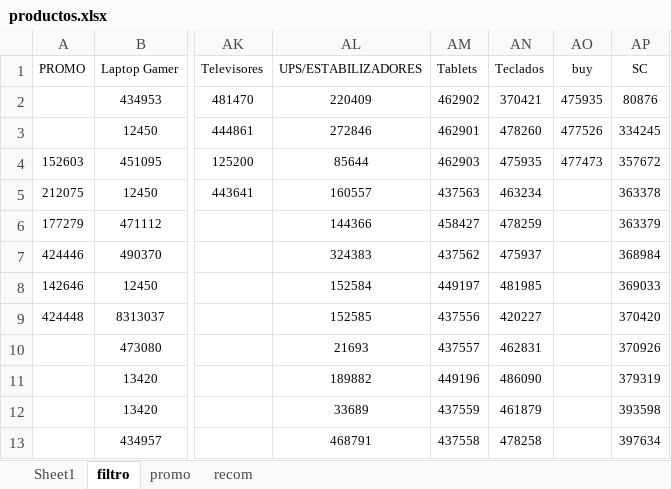
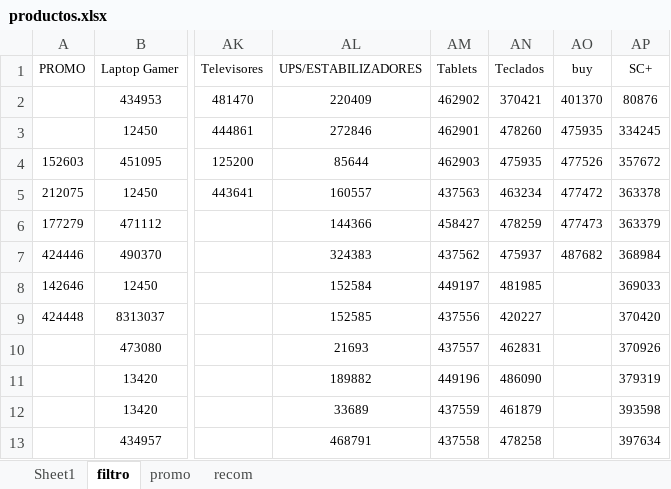
Before and after one commit to scperu/store, an Excel workbook: productos.xlsx, sheet filtro, drawn as a sheet; only a part is shown, gaps mark what is left out; values as stored, in another font and other column widths than the file's, no borders; table styles not drawn; the diff names each change by its address in the sheet, - before the commit and + after, or states it on an @@ line.

Commit message:
Add files via upload

```diff
--- a/productos.xlsx (sheet filtro)
+++ b/productos.xlsx (sheet filtro)
-AP1: SC
+AP1: SC+
-AO2 (buy): 475935
+AO2 (buy): 401370
-AO3 (buy): 477526
+AO3 (buy): 475935
-AO4 (buy): 477473
+AO4 (buy): 477526
-AO5 (buy): (empty)
+AO5 (buy): 477472
-AO6 (buy): (empty)
+AO6 (buy): 477473
-AO7 (buy): (empty)
+AO7 (buy): 487682
```
